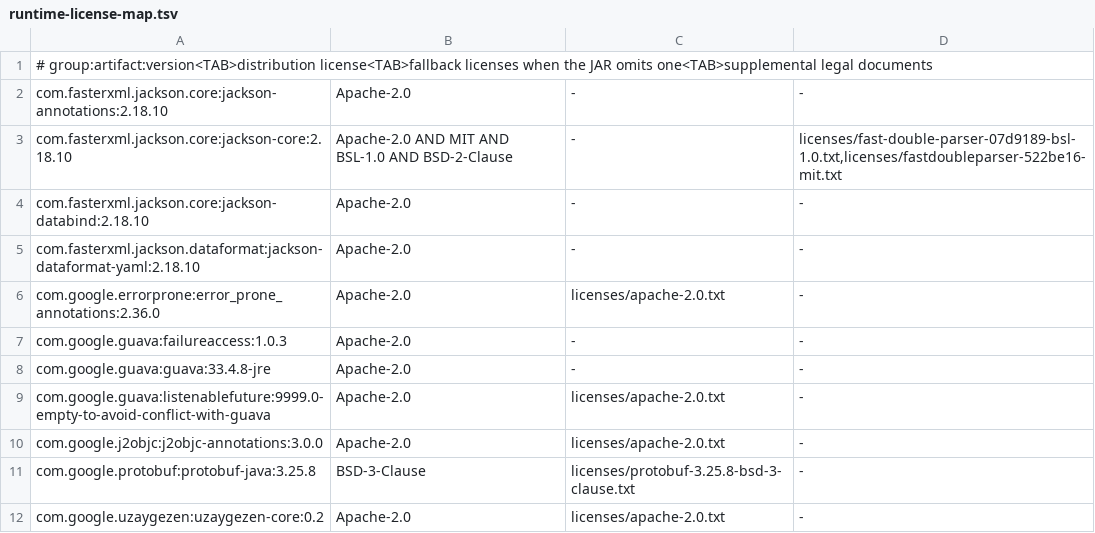
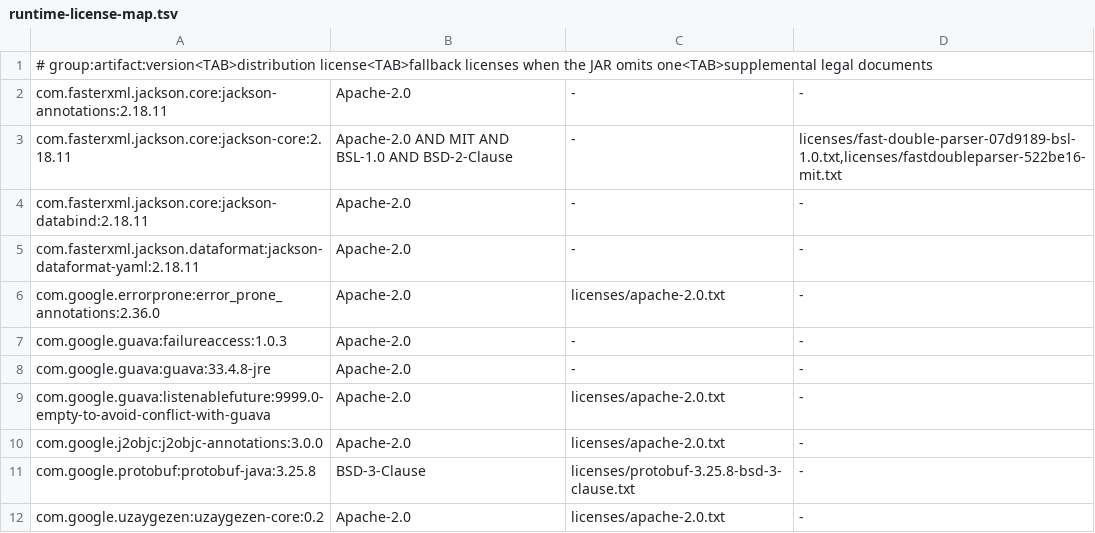
Before and after one commit to terion-labs/asura, a TSV file: native/sql-language-worker/src/legal/runtime-license-map.tsv, drawn as a sheet; only a part is shown.

Commit message:
Patch Jackson to resolve release dependency advisories

```diff
--- a/native/sql-language-worker/src/legal/runtime-license-map.tsv
+++ b/native/sql-language-worker/src/legal/runtime-license-map.tsv
@@ -1,6 +1,6 @@
 # group:artifact:version<TAB>distribution license<TAB>fallback licenses when the JAR omits one<TAB>supplemental legal documents
-com.fasterxml.jackson.core:jackson-annotations:2.18.10	Apache-2.0	-	-
-com.fasterxml.jackson.core:jackson-core:2.18.10	Apache-2.0 AND MIT AND BSL-1.0 AND BSD-2-Clause	-	licenses/fast-double-parser-07d9189-bsl-1.0.txt,licenses/fastdoubleparser-522be16-mit.txt
-com.fasterxml.jackson.core:jackson-databind:2.18.10	Apache-2.0	-	-
-com.fasterxml.jackson.dataformat:jackson-dataformat-yaml:2.18.10	Apache-2.0	-	-
+com.fasterxml.jackson.core:jackson-annotations:2.18.11	Apache-2.0	-	-
+com.fasterxml.jackson.core:jackson-core:2.18.11	Apache-2.0 AND MIT AND BSL-1.0 AND BSD-2-Clause	-	licenses/fast-double-parser-07d9189-bsl-1.0.txt,licenses/fastdoubleparser-522be16-mit.txt
+com.fasterxml.jackson.core:jackson-databind:2.18.11	Apache-2.0	-	-
+com.fasterxml.jackson.dataformat:jackson-dataformat-yaml:2.18.11	Apache-2.0	-	-
 com.google.errorprone:error_prone_annotations:2.36.0	Apache-2.0	licenses/apache-2.0.txt	-
```
Also changed, not shown: 6 other files.
